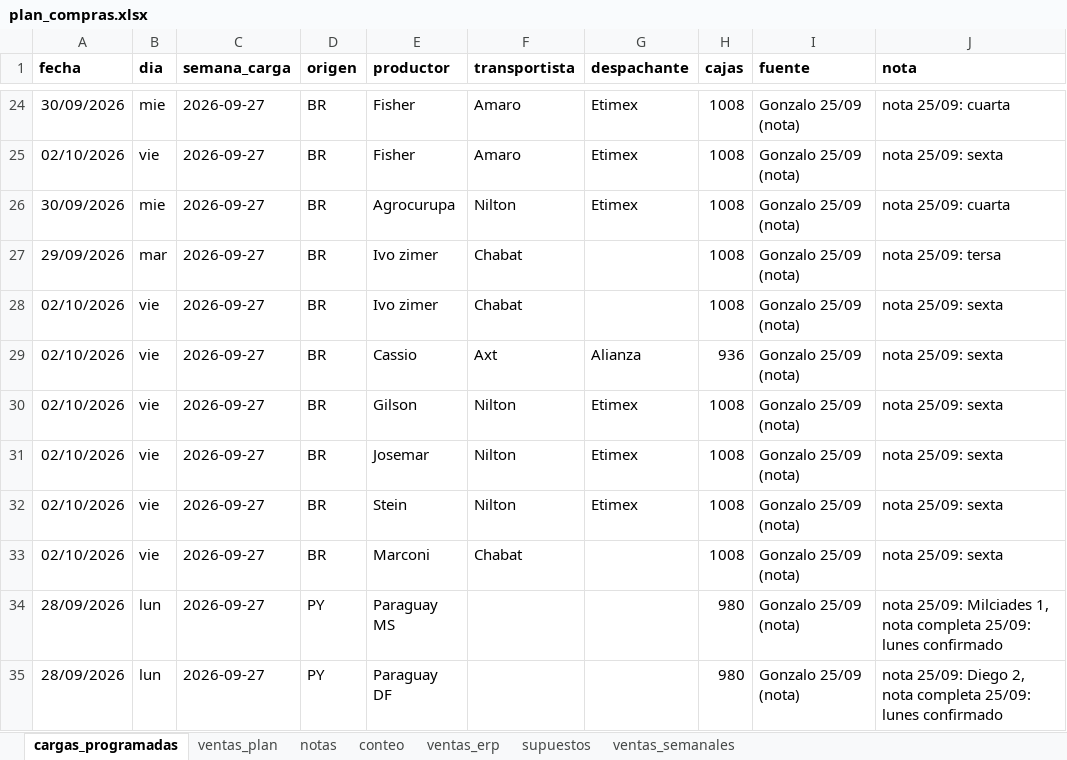
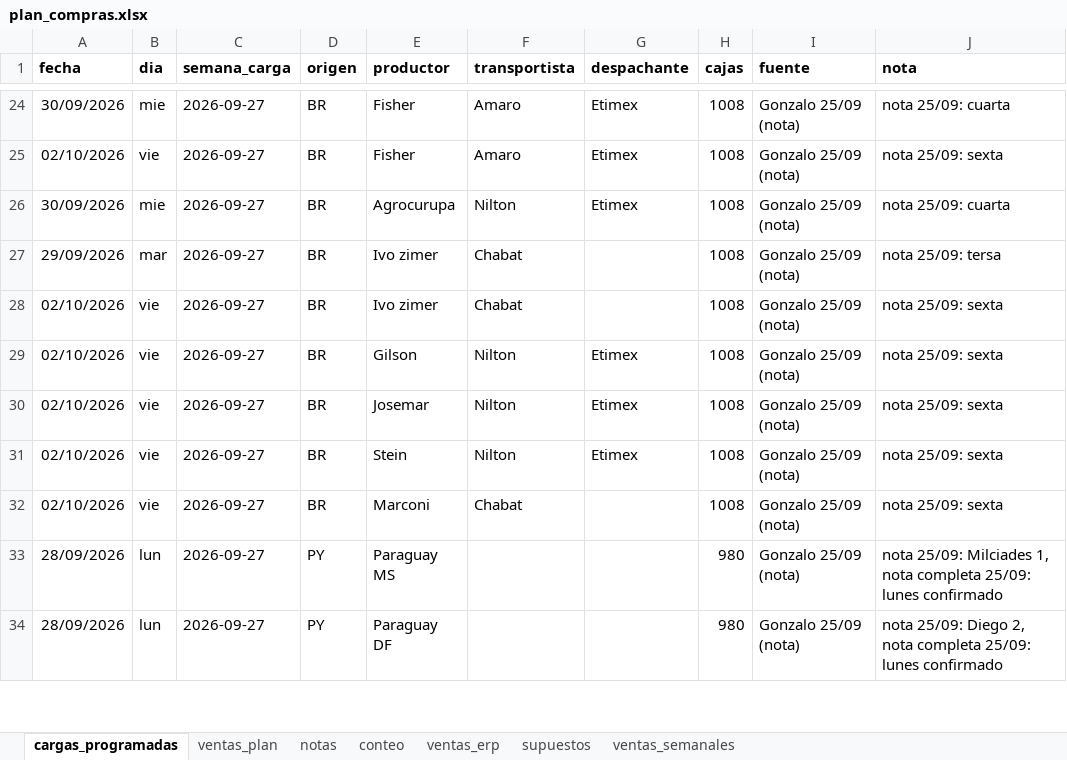
Before and after one commit to ingenieria-pepe/gonza_pepe, an Excel workbook: plan_compras/plan_compras.xlsx, sheet cargas_programadas, drawn as a sheet; only a part is shown, gaps mark what is left out; values as stored, in another font and other column widths than the file's, no borders; the diff names each change by its address in the sheet, - before the commit and + after, or states it on an @@ line.

```diff
--- a/plan_compras/plan_compras.xlsx (sheet cargas_programadas)
+++ b/plan_compras/plan_compras.xlsx (sheet cargas_programadas)
-row 29: 02/10/2026 | vie | 2026-09-27 | BR | Cassio | Axt | Alianza | 936 | Gonzalo 25/09 (nota) | nota 25/09: sexta
```
Also changed, not shown: fuentes/precios_banana_BJLapa.xlsx, fuentes/precios_banana_NMinas.xlsx, 25 other files.
